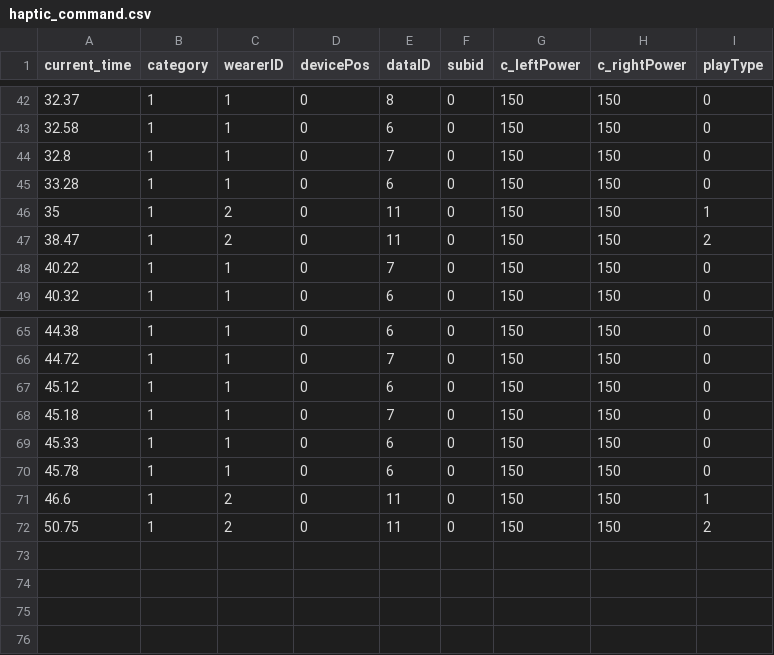
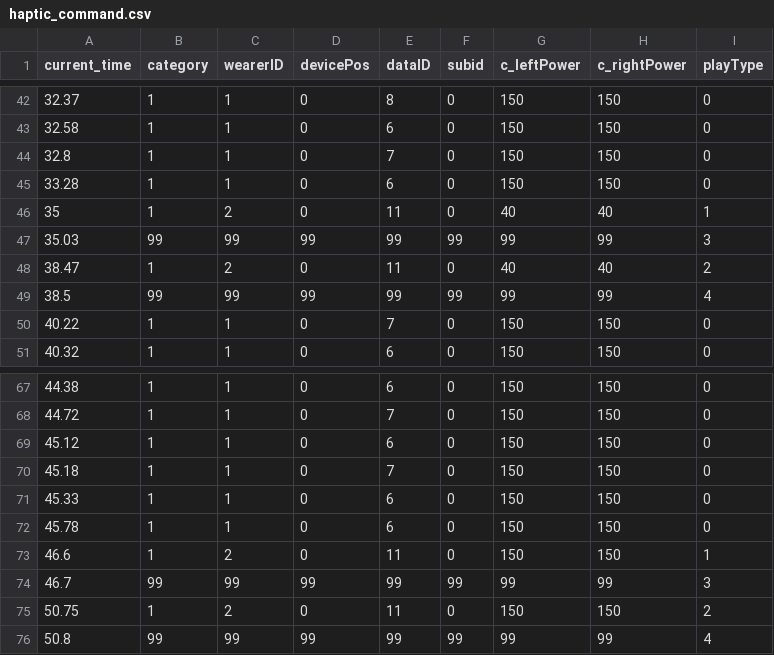
Before and after one commit to yus988/Hapbeat_wireless_video_player, a CSV file: haptic_command.csv, drawn as a sheet; only a part is shown, gaps mark what is left out.

```diff
--- a/haptic_command.csv
+++ b/haptic_command.csv
@@ -45,4 +45,6 @@ current_time,category,wearerID,devicePos,dataID,subid,c_leftPower,c_rightPower,p
 33.28,1,1,0,6,0,150,150,0
-35,1,2,0,11,0,150,150,1
-38.47,1,2,0,11,0,150,150,2
+35,1,2,0,11,0,40,40,1
+35.03,99,99,99,99,99,99,99,3
+38.47,1,2,0,11,0,40,40,2
+38.5,99,99,99,99,99,99,99,4
 40.22,1,1,0,7,0,150,150,0
@@ -71,2 +73,4 @@ current_time,category,wearerID,devicePos,dataID,subid,c_leftPower,c_rightPower,p
 46.6,1,2,0,11,0,150,150,1
+46.7,99,99,99,99,99,99,99,3
 50.75,1,2,0,11,0,150,150,2
+50.8,99,99,99,99,99,99,99,4
```
Also changed, not shown: 2 other files.
